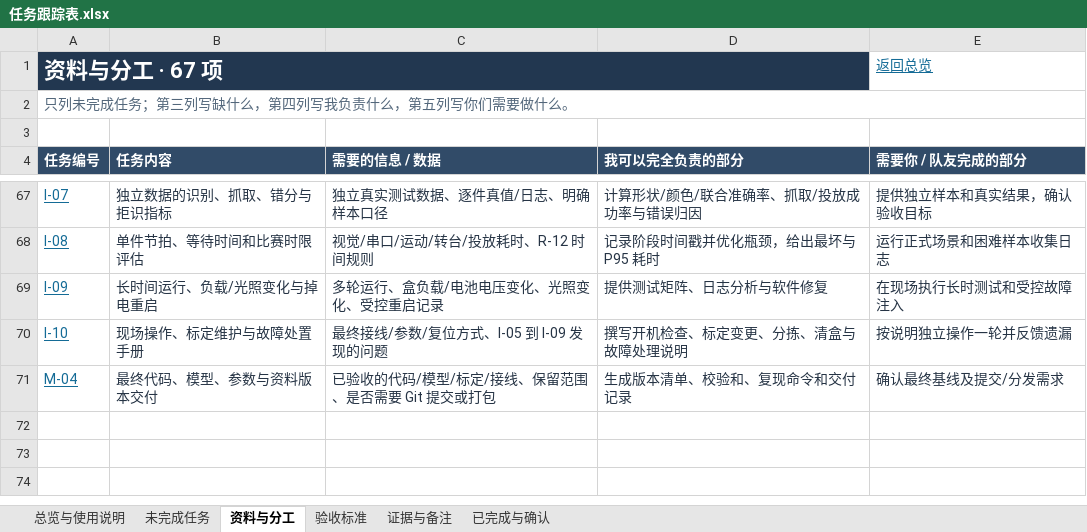
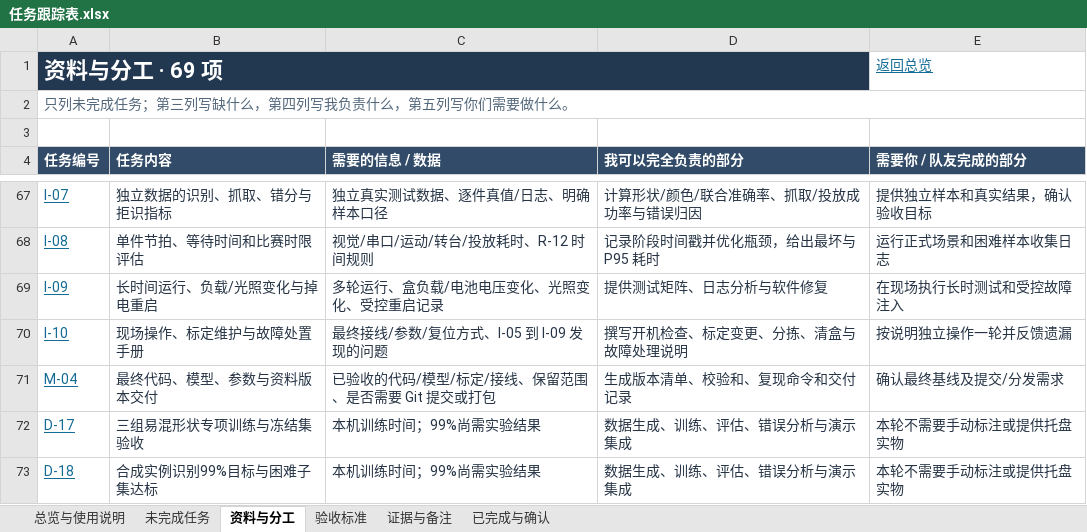
Before and after one commit to zhangyizhen123/smart-sorting, an Excel workbook: docs/任务跟踪表.xlsx, sheet 资料与分工, drawn as a sheet; only a part is shown, gaps mark what is left out; values as stored, in another font and other column widths than the file's, no borders; table styles not drawn; the diff names each change by its address in the sheet, - before the commit and + after, or states it on an @@ line.

```diff
--- a/docs/任务跟踪表.xlsx (sheet 资料与分工)
+++ b/docs/任务跟踪表.xlsx (sheet 资料与分工)
-A1 (任务编号): 资料与分工 · 67 项
+A1 (任务编号): 资料与分工 · 69 项
+row 72: D-17 | 三组易混形状专项训练与冻结集验收 | 本机训练时间；99%尚需实验结果 | 数据生成、训练、评估、错误分析与演示集成 | 本轮不需要手动标注或提供托盘实物
+row 73: D-18 | 合成实例识别99%目标与困难子集达标 | 本机训练时间；99%尚需实验结果 | 数据生成、训练、评估、错误分析与演示集成 | 本轮不需要手动标注或提供托盘实物
```
Also changed, not shown: sheet 证据与备注, sheet 验收标准, sheet 未完成任务, sheet 已完成与确认, sheet 总览与使用说明, formulas that keep their value, 29 other files.
